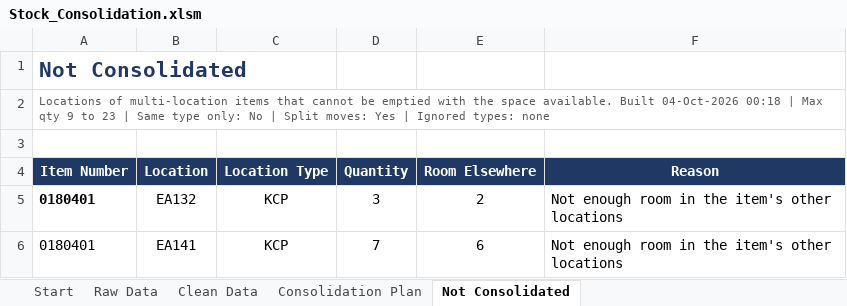
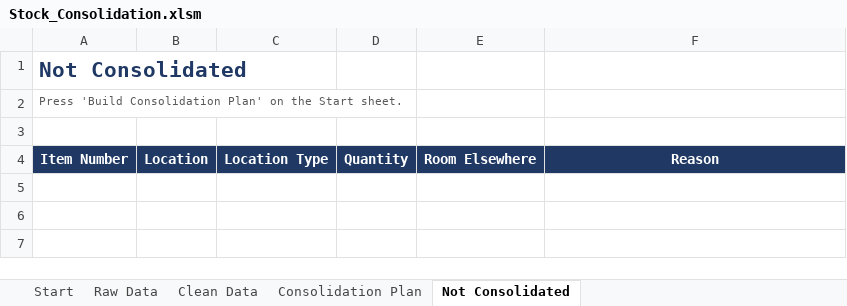
Before and after one commit to steelballsdragon/Super, an Excel workbook: stock-consolidation/Stock_Consolidation.xlsm, sheet Not Consolidated, drawn as a sheet; values as stored, in another font and other column widths than the file's, no borders; the diff names each change by its address in the sheet, - before the commit and + after, or states it on an @@ line.

```diff
--- a/stock-consolidation/Stock_Consolidation.xlsm (sheet Not Consolidated)
+++ b/stock-consolidation/Stock_Consolidation.xlsm (sheet Not Consolidated)
-A2: Locations of multi-location items that cannot be emptied with the space available. Built 04-Oct-2026 00:18 | Max qty 9 to 23 | Same type only: No | Split moves: Yes | Ignored types: none
+A2: Press 'Build Consolidation Plan' on the Start sheet.
-row 5: 0180401 | EA132 | KCP | 3 | 2 | Not enough room in the item's other locations
-row 6: 0180401 | EA141 | KCP | 7 | 6 | Not enough room in the item's other locations
```
Also changed, not shown: sheet Raw Data, sheet Clean Data, sheet Consolidation Plan, sheet Start, 3 other files.
